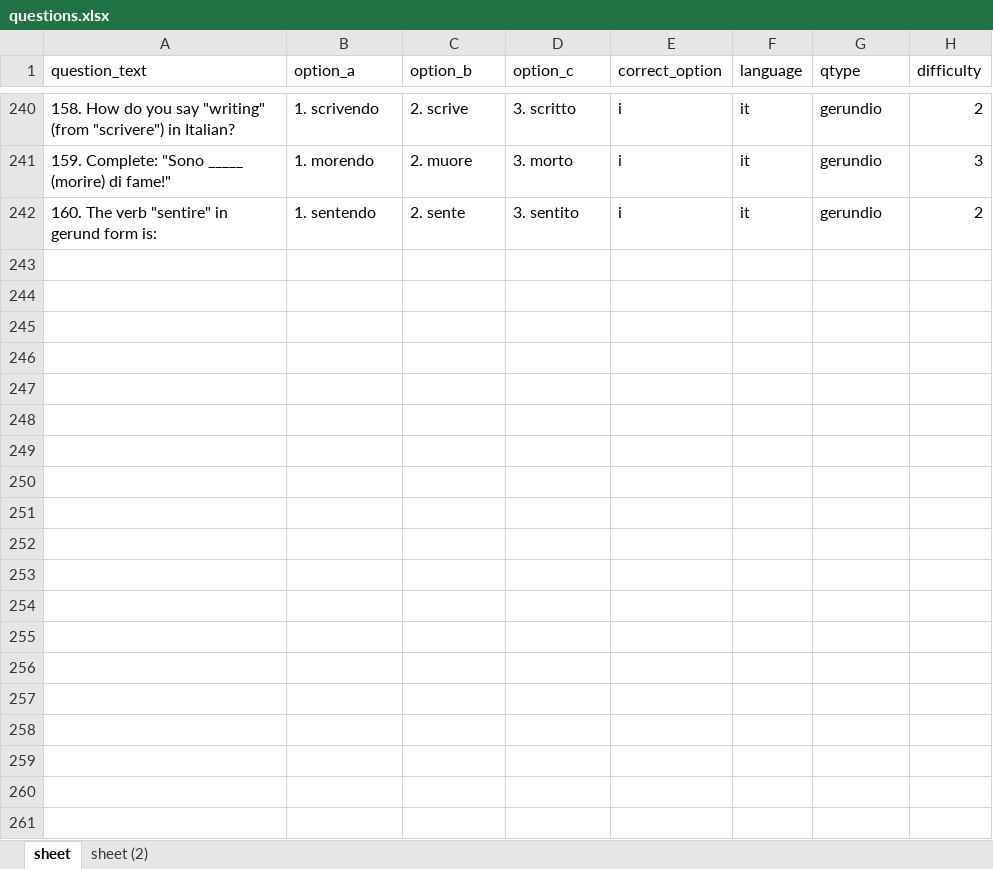
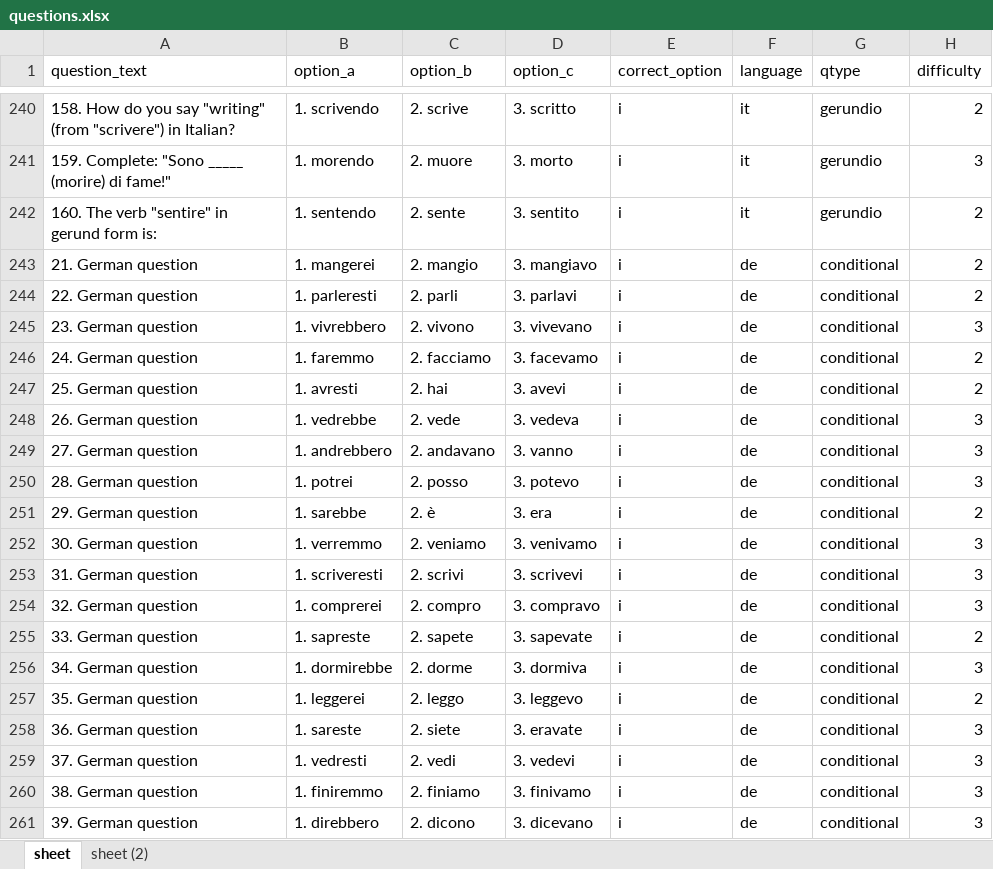
Before and after one commit to gitnaess/langapp, an Excel workbook: questions.xlsx, sheet sheet, drawn as a sheet; only a part is shown, gaps mark what is left out; values as stored, in another font and other column widths than the file's, no borders; the diff covers the shown part only; the diff names each change by its address in the sheet, - before the commit and + after, or states it on an @@ line.

Commit message:
latest changes - shows also score data for german

```diff
--- a/questions.xlsx (sheet sheet)
+++ b/questions.xlsx (sheet sheet)
+row 243: 21. German question | 1. mangerei | 2. mangio | 3. mangiavo | i | de | conditional | 2
+row 244: 22. German question | 1. parleresti | 2. parli | 3. parlavi | i | de | conditional | 2
+row 245: 23. German question | 1. vivrebbero | 2. vivono | 3. vivevano | i | de | conditional | 3
+row 246: 24. German question | 1. faremmo | 2. facciamo | 3. facevamo | i | de | conditional | 2
+row 247: 25. German question | 1. avresti | 2. hai | 3. avevi | i | de | conditional | 2
+row 248: 26. German question | 1. vedrebbe | 2. vede | 3. vedeva | i | de | conditional | 3
+row 249: 27. German question | 1. andrebbero | 2. andavano | 3. vanno | i | de | conditional | 3
+row 250: 28. German question | 1. potrei | 2. posso | 3. potevo | i | de | conditional | 3
+row 251: 29. German question | 1. sarebbe | 2. è | 3. era | i | de | conditional | 2
+row 252: 30. German question | 1. verremmo | 2. veniamo | 3. venivamo | i | de | conditional | 3
+row 253: 31. German question | 1. scriveresti | 2. scrivi | 3. scrivevi | i | de | conditional | 3
+row 254: 32. German question | 1. comprerei | 2. compro | 3. compravo | i | de | conditional | 3
+row 255: 33. German question | 1. sapreste | 2. sapete | 3. sapevate | i | de | conditional | 2
+row 256: 34. German question | 1. dormirebbe | 2. dorme | 3. dormiva | i | de | conditional | 3
+row 257: 35. German question | 1. leggerei | 2. leggo | 3. leggevo | i | de | conditional | 2
+row 258: 36. German question | 1. sareste | 2. siete | 3. eravate | i | de | conditional | 3
+row 259: 37. German question | 1. vedresti | 2. vedi | 3. vedevi | i | de | conditional | 3
+row 260: 38. German question | 1. finiremmo | 2. finiamo | 3. finivamo | i | de | conditional | 3
+row 261: 39. German question | 1. direbbero | 2. dicono | 3. dicevano | i | de | conditional | 3
```
Also changed, not shown: 121 added rows elsewhere in this sheet, 6 other files.
